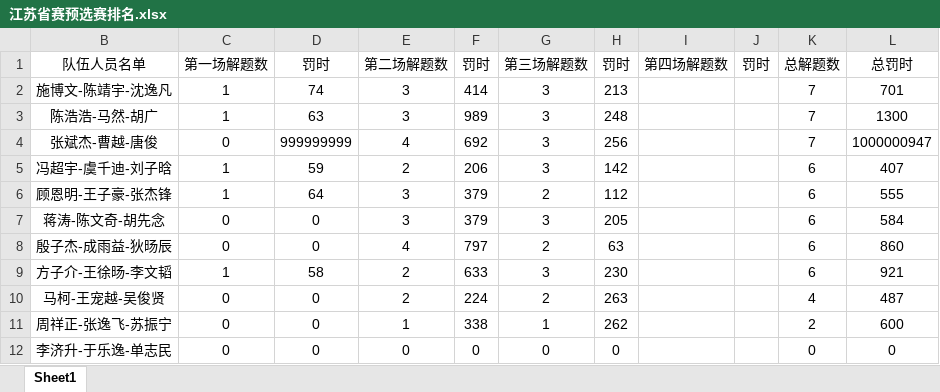
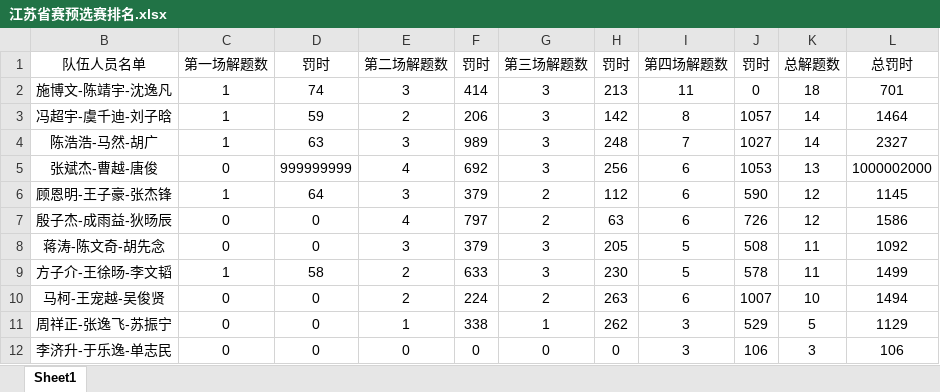
Before and after one commit to zxwsbg/acm-, an Excel workbook: 江苏省赛预选赛排名.xlsx, sheet Sheet1, drawn as a sheet; values as stored, in another font and other column widths than the file's, no borders; removed rows and columns are numbered as before the commit, all else as after; the diff names each change by its address in the sheet, - before the commit and + after, or states it on an @@ line.

```diff
--- a/江苏省赛预选赛排名.xlsx (sheet Sheet1)
+++ b/江苏省赛预选赛排名.xlsx (sheet Sheet1)
-I2: (empty)
+I2: 11
-J2: (empty)
+J2: 0
-K2: 7
+K2: 18
+row 3: 冯超宇-虞千迪-刘子晗 | 1 | 59 | 2 | 206 | 3 | 142 | 8 | 1057 | 14 | 1464
-I4: (empty)
+I4: 7
-J4: (empty)
+J4: 1027
-K4: 7
+K4: 14
-L4: 1300
+L4: 2327
-I5: (empty)
+I5: 6
-J5: (empty)
+J5: 1053
-K5: 7
+K5: 13
-L5: 1000000947
+L5: 1000002000
-row 5: 冯超宇-虞千迪-刘子晗 | 1 | 59 | 2 | 206 | 3 | 142 |  |  | 6 | 407
-I6: (empty)
+I6: 6
-J6: (empty)
+J6: 590
-K6: 6
+K6: 12
-L6: 555
+L6: 1145
-row 7: 蒋涛-陈文奇-胡先念 | 0 | 0 | 3 | 379 | 3 | 205 |  |  | 6 | 584
-I7: (empty)
+I7: 6
-J7: (empty)
+J7: 726
-K7: 6
+K7: 12
-L7: 860
+L7: 1586
+row 8: 蒋涛-陈文奇-胡先念 | 0 | 0 | 3 | 379 | 3 | 205 | 5 | 508 | 11 | 1092
-I9: (empty)
+I9: 5
-J9: (empty)
+J9: 578
-K9: 6
+K9: 11
-L9: 921
+L9: 1499
-I10: (empty)
+I10: 6
-J10: (empty)
+J10: 1007
-K10: 4
+K10: 10
-L10: 487
+L10: 1494
-I11:I12: (empty)
+I11:I12: 3
-J11: (empty)
+J11: 529
-K11: 2
+K11: 5
-L11: 600
+L11: 1129
-J12: (empty)
+J12: 106
-K12: 0
+K12: 3
-L12: 0
+L12: 106
```
Also changed, not shown: 4 other files.
